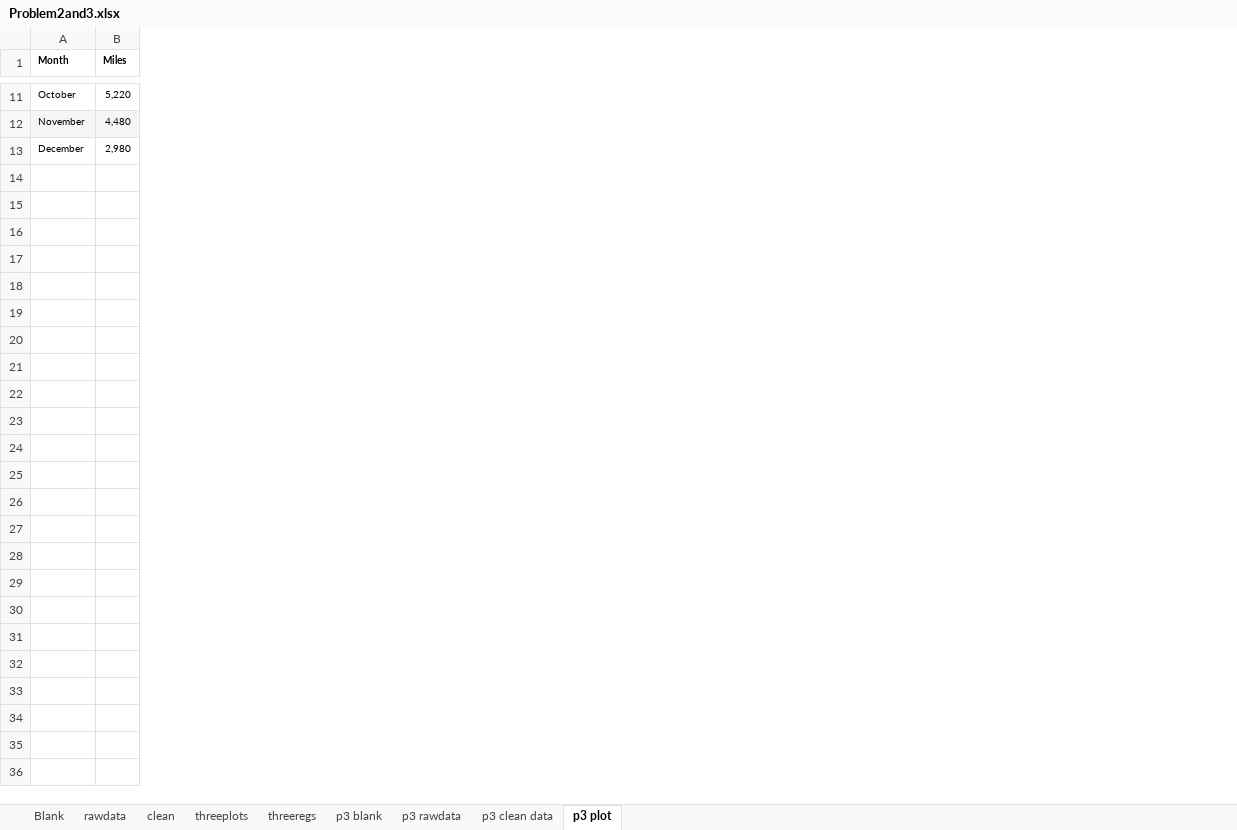
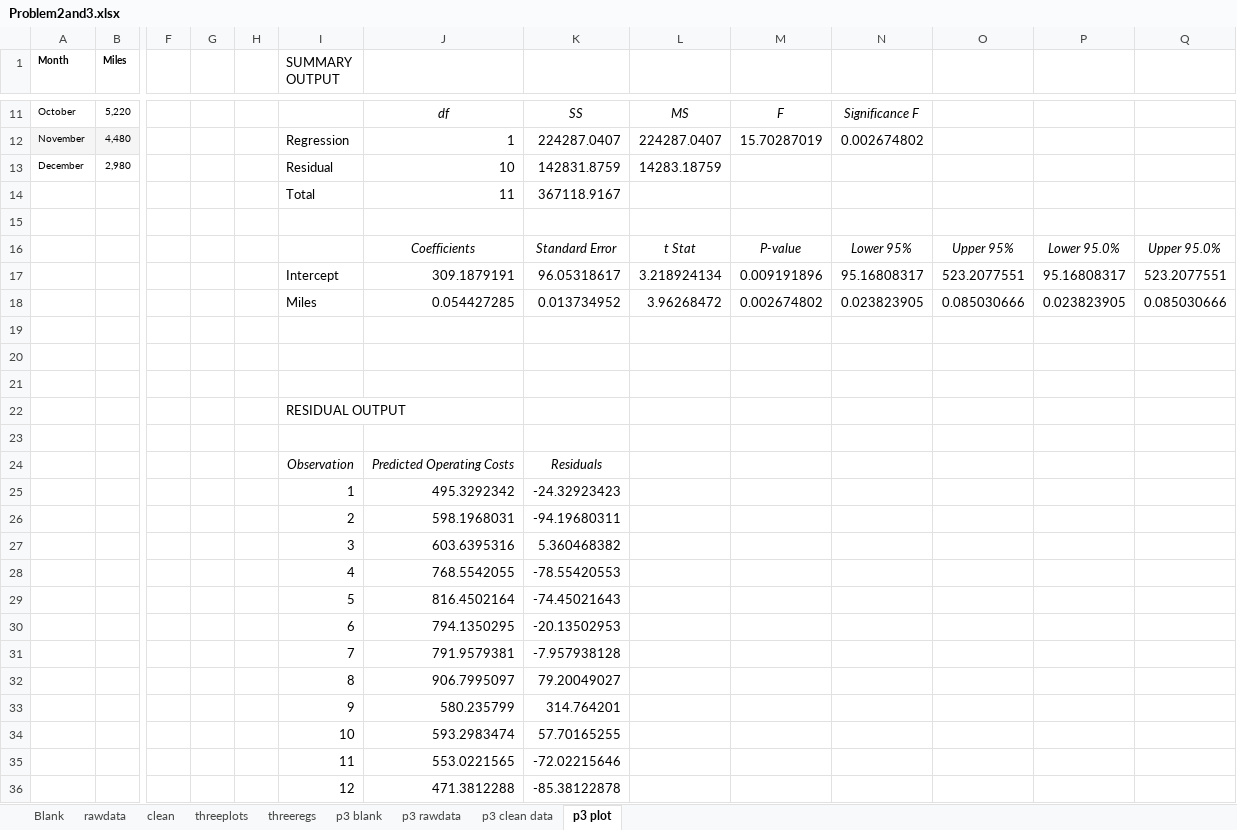
Before and after one commit to ArthurHowardMorris/ArthurHowardMorris.github.io, an Excel workbook: assets/slides/acct3210/S3/Problem2and3.xlsx, sheet p3 plot, drawn as a sheet; only a part is shown, gaps mark what is left out; values as stored, in another font and other column widths than the file's, no borders; charts and pictures not drawn; rows hold the shown columns only; the diff names each change by its address in the sheet, - before the commit and + after, or states it on an @@ line.

Commit message:
added new regression example

```diff
--- a/assets/slides/acct3210/S3/Problem2and3.xlsx (sheet p3 plot)
+++ b/assets/slides/acct3210/S3/Problem2and3.xlsx (sheet p3 plot)
+column F, empty
+column G, empty
+column H, empty
+column I (SUMMARY OUTPUT), rows 12-13: Regression | Residual
+column J, rows 11-13: df | 1 | 10
+column K, rows 11-13: SS | 224287.0407 | 142831.8759
+column L, rows 11-13: MS | 224287.0407 | 14283.18759
+column M, rows 11-12: F | 15.70287019
+column N, rows 11-12: Significance F | 0.002674802
+column O, empty
+column P, empty
+column Q, empty
+row 14:  |  |  |  |  | Total | 11 | 367118.9167
+row 15: (empty)
+row 16:  |  |  |  |  |  | Coefficients | Standard Error | t Stat | P-value | Lower 95% | Upper 95% | Lower 95.0% | Upper 95.0%
+row 17:  |  |  |  |  | Intercept | 309.1879191 | 96.05318617 | 3.218924134 | 0.009191896 | 95.16808317 | 523.2077551 | 95.16808317 | 523.2077551
+row 18:  |  |  |  |  | Miles | 0.054427285 | 0.013734952 | 3.96268472 | 0.002674802 | 0.023823905 | 0.085030666 | 0.023823905 | 0.085030666
+row 19: (empty)
+row 20: (empty)
+row 21: (empty)
+row 22:  |  |  |  |  | RESIDUAL OUTPUT
+row 23: (empty)
+row 24:  |  |  |  |  | Observation | Predicted Operating Costs | Residuals
+row 25:  |  |  |  |  | 1 | 495.3292342 | -24.32923423
+row 26:  |  |  |  |  | 2 | 598.1968031 | -94.19680311
+row 27:  |  |  |  |  | 3 | 603.6395316 | 5.360468382
+row 28:  |  |  |  |  | 4 | 768.5542055 | -78.55420553
+row 29:  |  |  |  |  | 5 | 816.4502164 | -74.45021643
+row 30:  |  |  |  |  | 6 | 794.1350295 | -20.13502953
+row 31:  |  |  |  |  | 7 | 791.9579381 | -7.957938128
+row 32:  |  |  |  |  | 8 | 906.7995097 | 79.20049027
+row 33:  |  |  |  |  | 9 | 580.235799 | 314.764201
+row 34:  |  |  |  |  | 10 | 593.2983474 | 57.70165255
+row 35:  |  |  |  |  | 11 | 553.0221565 | -72.02215646
+row 36:  |  |  |  |  | 12 | 471.3812288 | -85.38122878
```
Also changed, not shown: charts or pictures.
